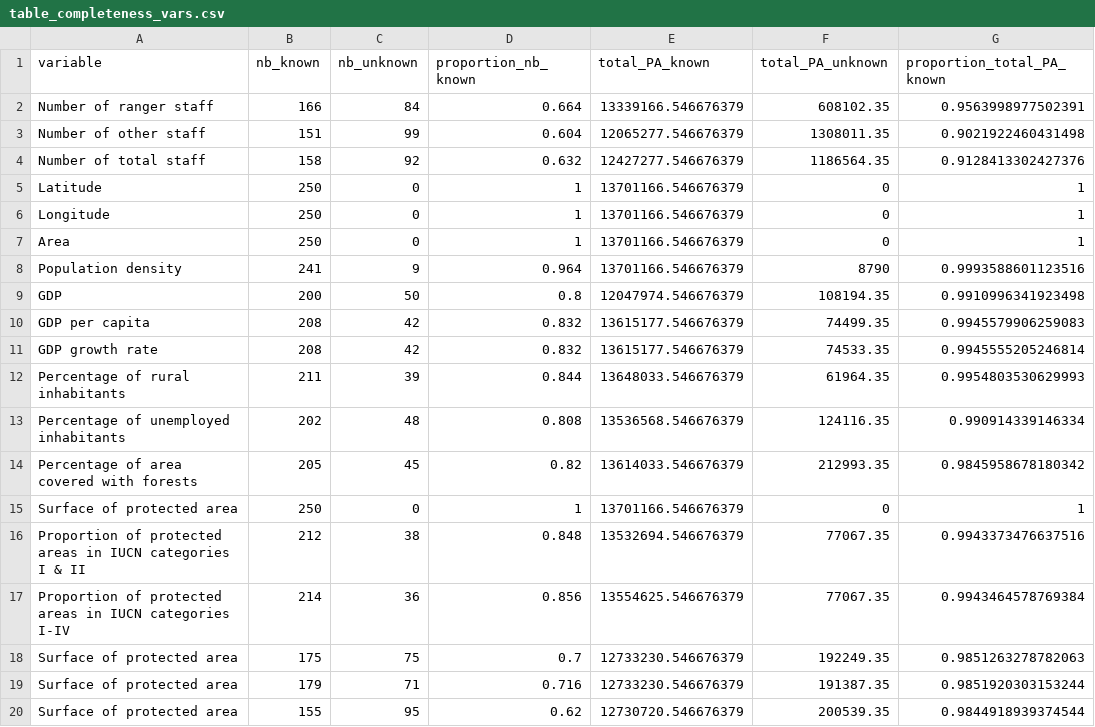
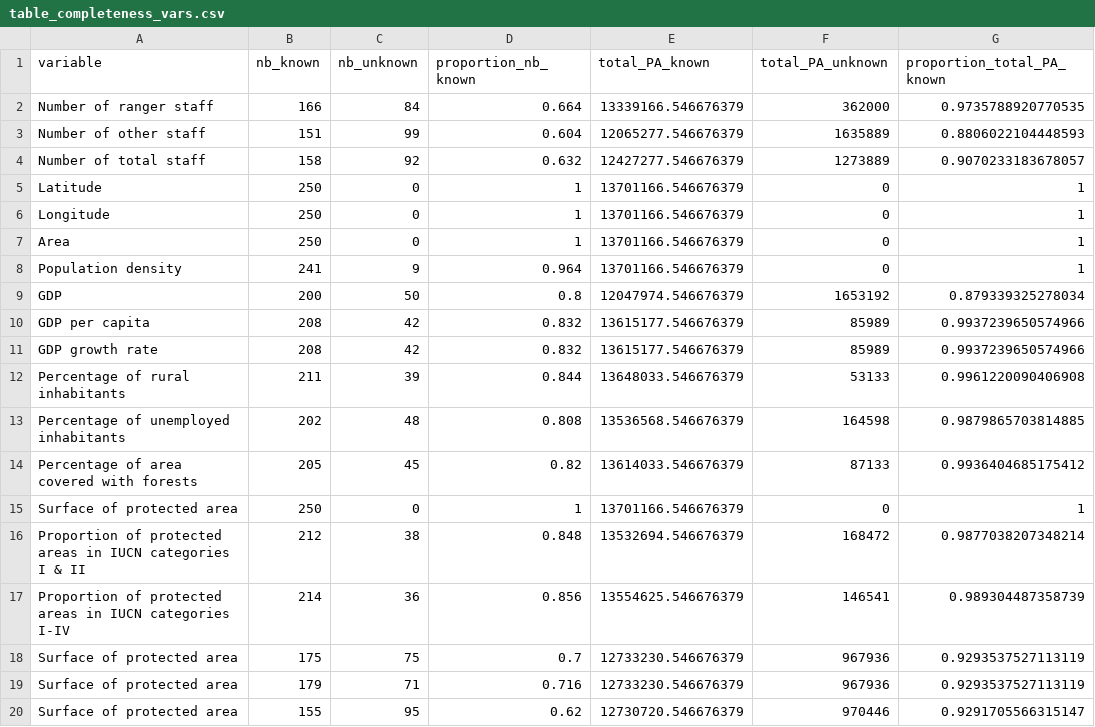
Before and after one commit to courtiol/rangeRinPA, a CSV file: inst/extdata/tables/table_completeness_vars.csv, drawn as a sheet.

Commit message:
Update all tables and figures and fixes PA computation

```diff
--- a/inst/extdata/tables/table_completeness_vars.csv
+++ b/inst/extdata/tables/table_completeness_vars.csv
@@ -1,5 +1,5 @@
 "variable","nb_known","nb_unknown","proportion_nb_known","total_PA_known","total_PA_unknown","proportion_total_PA_known"
-"Number of ranger staff",166,84,0.664,13339166.546676379,608102.35,0.9563998977502391
-"Number of other staff",151,99,0.604,12065277.546676379,1308011.35,0.9021922460431498
-"Number of total staff",158,92,0.632,12427277.546676379,1186564.35,0.9128413302427376
+"Number of ranger staff",166,84,0.664,13339166.546676379,362000,0.9735788920770535
+"Number of other staff",151,99,0.604,12065277.546676379,1635889,0.8806022104448593
+"Number of total staff",158,92,0.632,12427277.546676379,1273889,0.9070233183678057
 "Latitude",250,0,1,13701166.546676379,0,1
@@ -7,14 +7,14 @@
 "Area",250,0,1,13701166.546676379,0,1
-"Population density",241,9,0.964,13701166.546676379,8790,0.9993588601123516
-"GDP",200,50,0.8,12047974.546676379,108194.35,0.9910996341923498
-"GDP per capita",208,42,0.832,13615177.546676379,74499.35,0.9945579906259083
-"GDP growth rate",208,42,0.832,13615177.546676379,74533.35,0.9945555205246814
-"Percentage of rural inhabitants",211,39,0.844,13648033.546676379,61964.35,0.9954803530629993
-"Percentage of unemployed inhabitants",202,48,0.808,13536568.546676379,124116.35,0.990914339146334
-"Percentage of area covered with forests",205,45,0.82,13614033.546676379,212993.35,0.9845958678180342
+"Population density",241,9,0.964,13701166.546676379,0,1
+"GDP",200,50,0.8,12047974.546676379,1653192,0.879339325278034
+"GDP per capita",208,42,0.832,13615177.546676379,85989,0.9937239650574966
+"GDP growth rate",208,42,0.832,13615177.546676379,85989,0.9937239650574966
+"Percentage of rural inhabitants",211,39,0.844,13648033.546676379,53133,0.9961220090406908
+"Percentage of unemployed inhabitants",202,48,0.808,13536568.546676379,164598,0.9879865703814885
+"Percentage of area covered with forests",205,45,0.82,13614033.546676379,87133,0.9936404685175412
 "Surface of protected area",250,0,1,13701166.546676379,0,1
-"Proportion of protected areas in IUCN categories I & II",212,38,0.848,13532694.546676379,77067.35,0.9943373476637516
-"Proportion of protected areas in IUCN categories I-IV",214,36,0.856,13554625.546676379,77067.35,0.9943464578769384
-"Surface of protected area",175,75,0.7,12733230.546676379,192249.35,0.9851263278782063
-"Surface of protected area",179,71,0.716,12733230.546676379,191387.35,0.9851920303153244
-"Surface of protected area",155,95,0.62,12730720.546676379,200539.35,0.9844918939374544
+"Proportion of protected areas in IUCN categories I & II",212,38,0.848,13532694.546676379,168472,0.9877038207348214
+"Proportion of protected areas in IUCN categories I-IV",214,36,0.856,13554625.546676379,146541,0.989304487358739
+"Surface of protected area",175,75,0.7,12733230.546676379,967936,0.9293537527113119
+"Surface of protected area",179,71,0.716,12733230.546676379,967936,0.9293537527113119
+"Surface of protected area",155,95,0.62,12730720.546676379,970446,0.9291705566315147
```
Also changed, not shown: inst/extdata/tables/table_completeness_km2.csv, inst/extdata/tables/table_fine_tuning_temp.csv, 45 other files.
